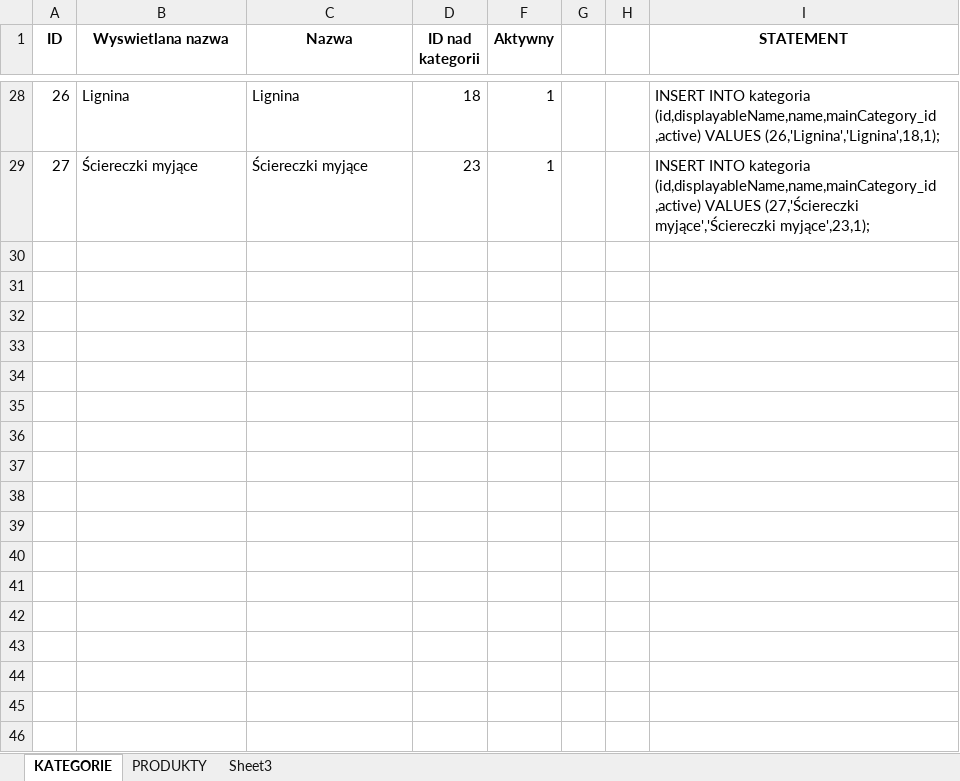
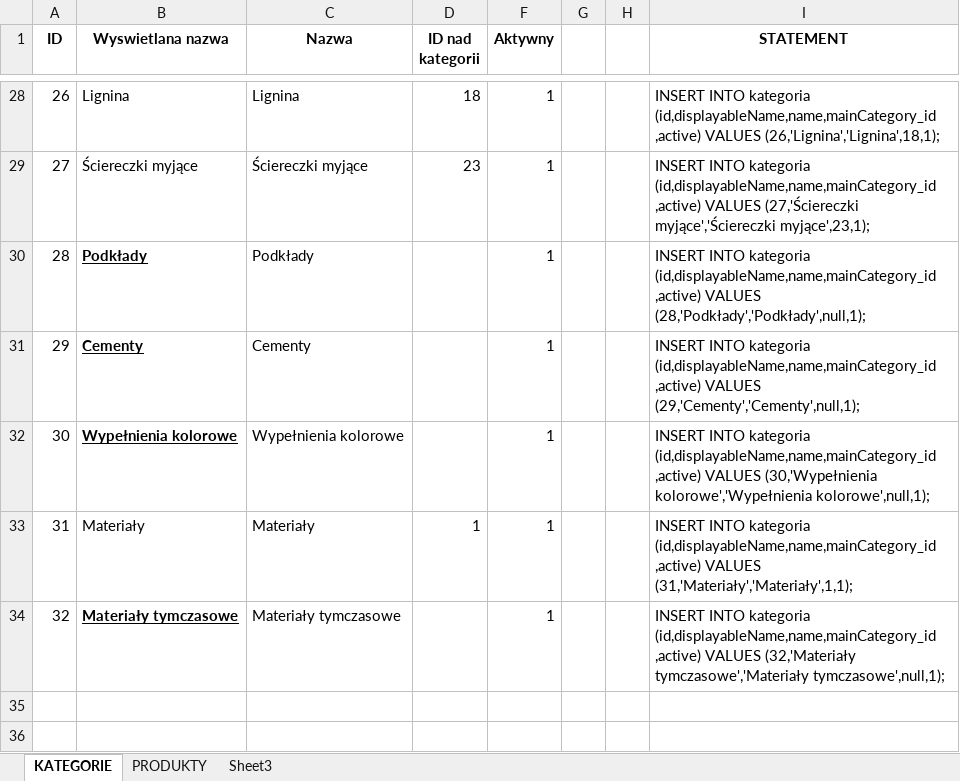
Before and after one commit to seyaljahanzaib/allios, an Excel workbook: branches/25.07.2011/INSERTY.xlsx, sheet KATEGORIE, drawn as a sheet; only a part is shown, gaps mark what is left out; the shorter side is filled out with more unchanged rows; values as stored, in another font and other column widths than the file's, no borders; the diff names each change by its address in the sheet, - before the commit and + after, or states it on an @@ line.

```diff
--- a/branches/25.07.2011/INSERTY.xlsx (sheet KATEGORIE)
+++ b/branches/25.07.2011/INSERTY.xlsx (sheet KATEGORIE)
-row 30: (empty)
+row 30: 28 | Podkłady | Podkłady |  | 1 |  |  | INSERT INTO kategoria (id,displayableName,name,mainCategory_id ,active) VALUES (28,'Podkłady','Podkłady',null,1);
-row 31: (empty)
+row 31: 29 | Cementy | Cementy |  | 1 |  |  | INSERT INTO kategoria (id,displayableName,name,mainCategory_id ,active) VALUES (29,'Cementy','Cementy',null,1);
-row 32: (empty)
+row 32: 30 | Wypełnienia kolorowe | Wypełnienia kolorowe |  | 1 |  |  | INSERT INTO kategoria (id,displayableName,name,mainCategory_id ,active) VALUES (30,'Wypełnienia kolorowe','Wypełnienia kolorowe',null,1);
-row 33: (empty)
+row 33: 31 | Materiały | Materiały | 1 | 1 |  |  | INSERT INTO kategoria (id,displayableName,name,mainCategory_id ,active) VALUES (31,'Materiały','Materiały',1,1);
-row 34: (empty)
+row 34: 32 | Materiały tymczasowe | Materiały tymczasowe |  | 1 |  |  | INSERT INTO kategoria (id,displayableName,name,mainCategory_id ,active) VALUES (32,'Materiały tymczasowe','Materiały tymczasowe',null,1);
```
Also changed, not shown: sheet PRODUKTY, hidden cells.
